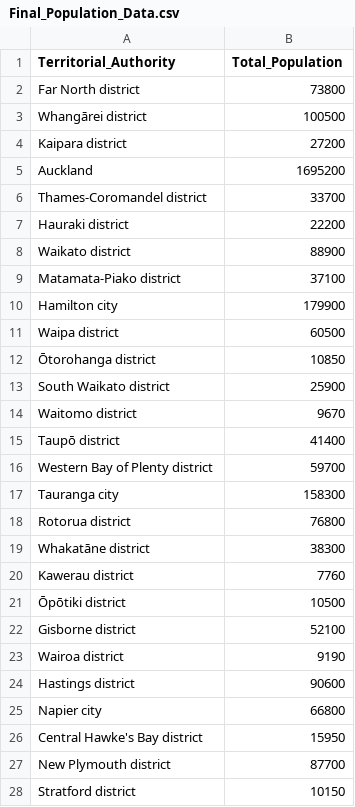
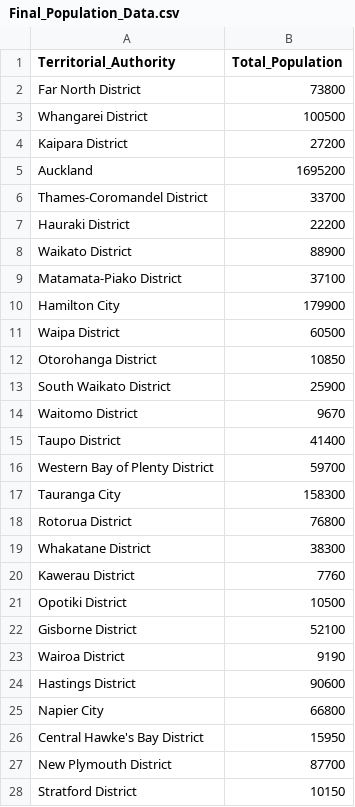
Before and after one commit to emma-s-marie/data422-group-project, a CSV file: clean data/Final_Population_Data.csv, drawn as a sheet; only a part is shown; the diff covers the shown part only.

```diff
--- a/clean data/Final_Population_Data.csv
+++ b/clean data/Final_Population_Data.csv
@@ -1,28 +1,28 @@
 Territorial_Authority,Total_Population
-Far North district,73800
-Whangārei district,100500
-Kaipara district,27200
+Far North District,73800
+Whangarei District,100500
+Kaipara District,27200
 Auckland,1695200
-Thames-Coromandel district,33700
-Hauraki district,22200
-Waikato district,88900
-Matamata-Piako district,37100
-Hamilton city,179900
-Waipa district,60500
-Ōtorohanga district,10850
-South Waikato district,25900
-Waitomo district,9670
-Taupō district,41400
-Western Bay of Plenty district,59700
-Tauranga city,158300
-Rotorua district,76800
-Whakatāne district,38300
-Kawerau district,7760
-Ōpōtiki district,10500
-Gisborne district,52100
-Wairoa district,9190
-Hastings district,90600
-Napier city,66800
-Central Hawke's Bay district,15950
-New Plymouth district,87700
-Stratford district,10150
+Thames-Coromandel District,33700
+Hauraki District,22200
+Waikato District,88900
+Matamata-Piako District,37100
+Hamilton City,179900
+Waipa District,60500
+Otorohanga District,10850
+South Waikato District,25900
+Waitomo District,9670
+Taupo District,41400
+Western Bay of Plenty District,59700
+Tauranga City,158300
+Rotorua District,76800
+Whakatane District,38300
+Kawerau District,7760
+Opotiki District,10500
+Gisborne District,52100
+Wairoa District,9190
+Hastings District,90600
+Napier City,66800
+Central Hawke's Bay District,15950
+New Plymouth District,87700
+Stratford District,10150
```
Also changed, not shown: 40 edited cells elsewhere in this file, 4 other files.
